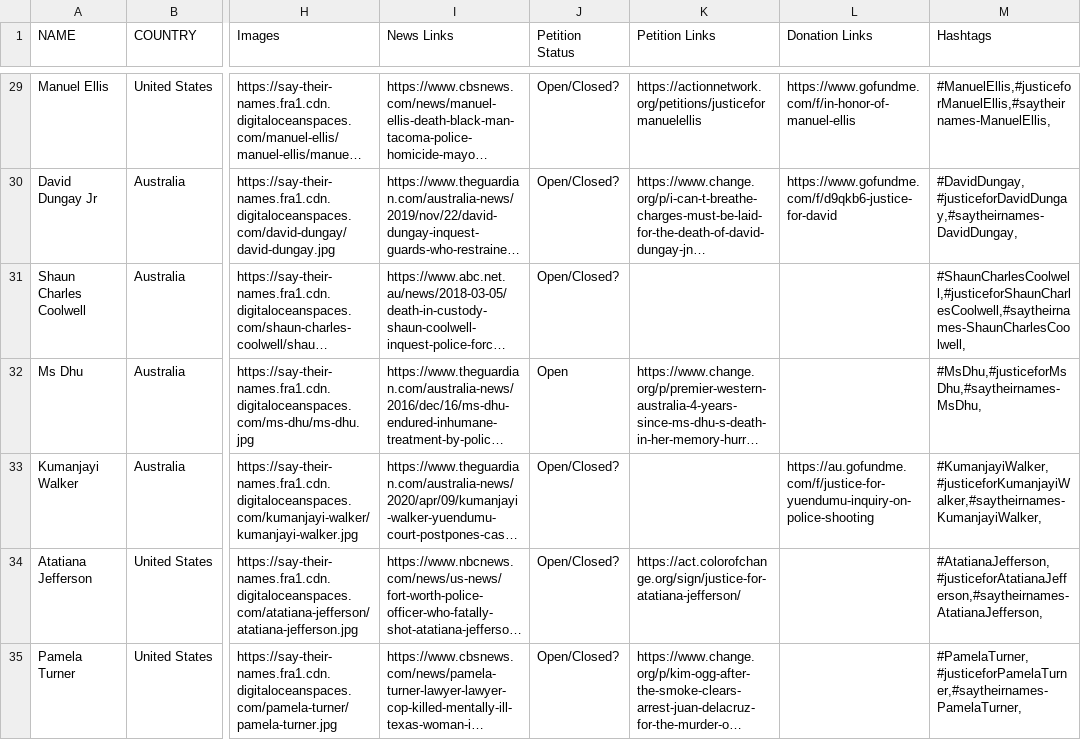
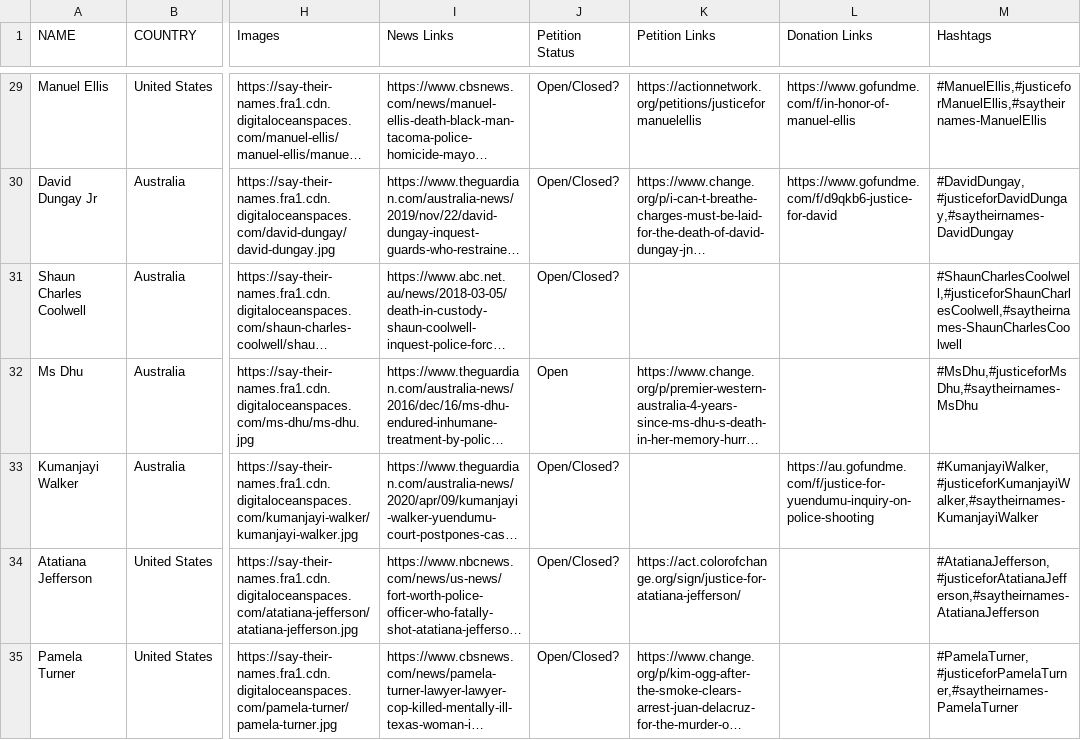
Before and after one commit to Say-Their-Name/say-their-names-api, a CSV file: storage/data/saytheirnames.csv, drawn as a sheet; only a part is shown, gaps mark what is left out; long unchanged cells end in …; the diff covers the shown part only; the diff names each change by its address in the sheet, - before the commit and + after, or states it on an @@ line.

```diff
--- a/storage/data/saytheirnames.csv
+++ b/storage/data/saytheirnames.csv
-M29 (Hashtags): #ManuelEllis,#justiceforManuelEllis,#saytheirnames-ManuelEllis,
+M29 (Hashtags): #ManuelEllis,#justiceforManuelEllis,#saytheirnames-ManuelEllis
-M30 (Hashtags): #DavidDungay,#justiceforDavidDungay,#saytheirnames-DavidDungay,
+M30 (Hashtags): #DavidDungay,#justiceforDavidDungay,#saytheirnames-DavidDungay
-M31 (Hashtags): #ShaunCharlesCoolwell,#justiceforShaunCharlesCoolwell,#saytheirnames-ShaunCharlesCoolwell,
+M31 (Hashtags): #ShaunCharlesCoolwell,#justiceforShaunCharlesCoolwell,#saytheirnames-ShaunCharlesCoolwell
-M32 (Hashtags): #MsDhu,#justiceforMsDhu,#saytheirnames-MsDhu,
+M32 (Hashtags): #MsDhu,#justiceforMsDhu,#saytheirnames-MsDhu
-M33 (Hashtags): #KumanjayiWalker,#justiceforKumanjayiWalker,#saytheirnames-KumanjayiWalker,
+M33 (Hashtags): #KumanjayiWalker,#justiceforKumanjayiWalker,#saytheirnames-KumanjayiWalker
-M34 (Hashtags): #AtatianaJefferson,#justiceforAtatianaJefferson,#saytheirnames-AtatianaJefferson,
+M34 (Hashtags): #AtatianaJefferson,#justiceforAtatianaJefferson,#saytheirnames-AtatianaJefferson
-M35 (Hashtags): #PamelaTurner,#justiceforPamelaTurner,#saytheirnames-PamelaTurner,
+M35 (Hashtags): #PamelaTurner,#justiceforPamelaTurner,#saytheirnames-PamelaTurner
```
Also changed, not shown: 75 edited cells elsewhere in this file, 1 other file.
